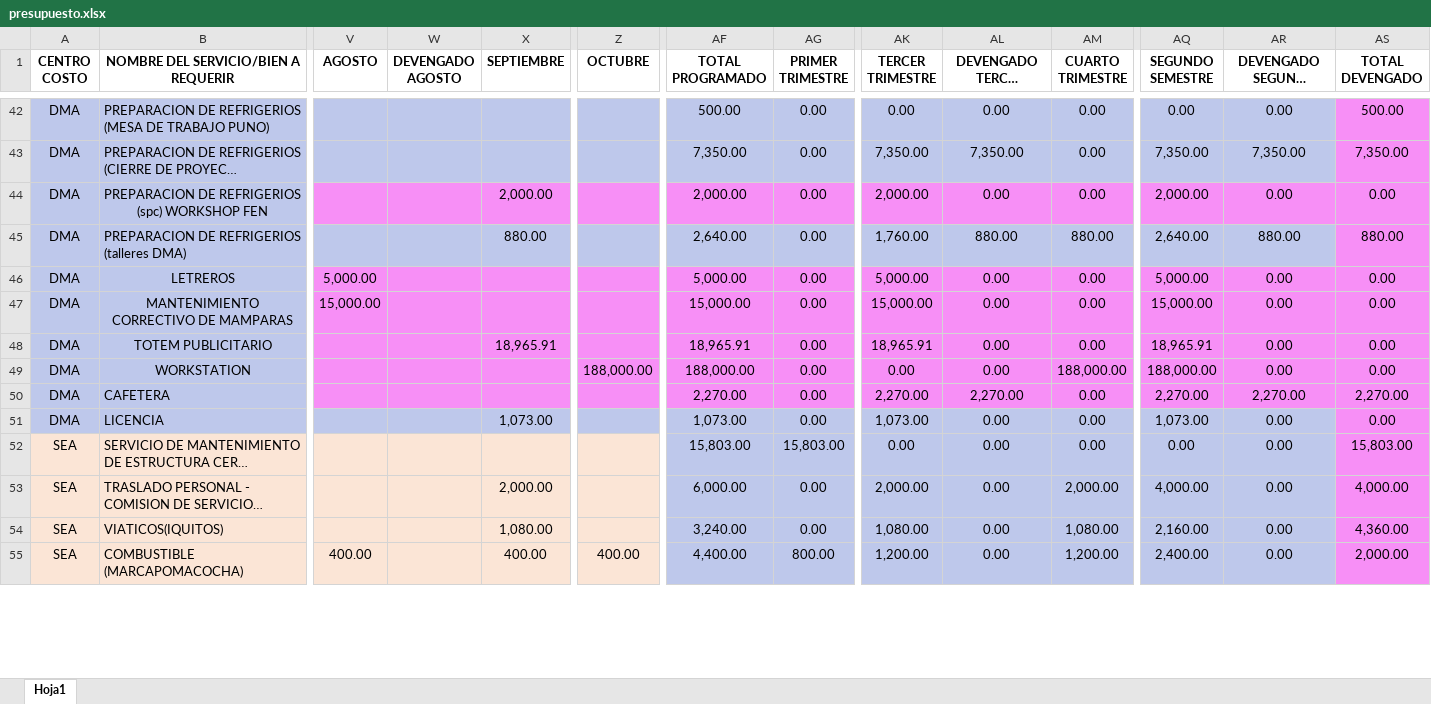
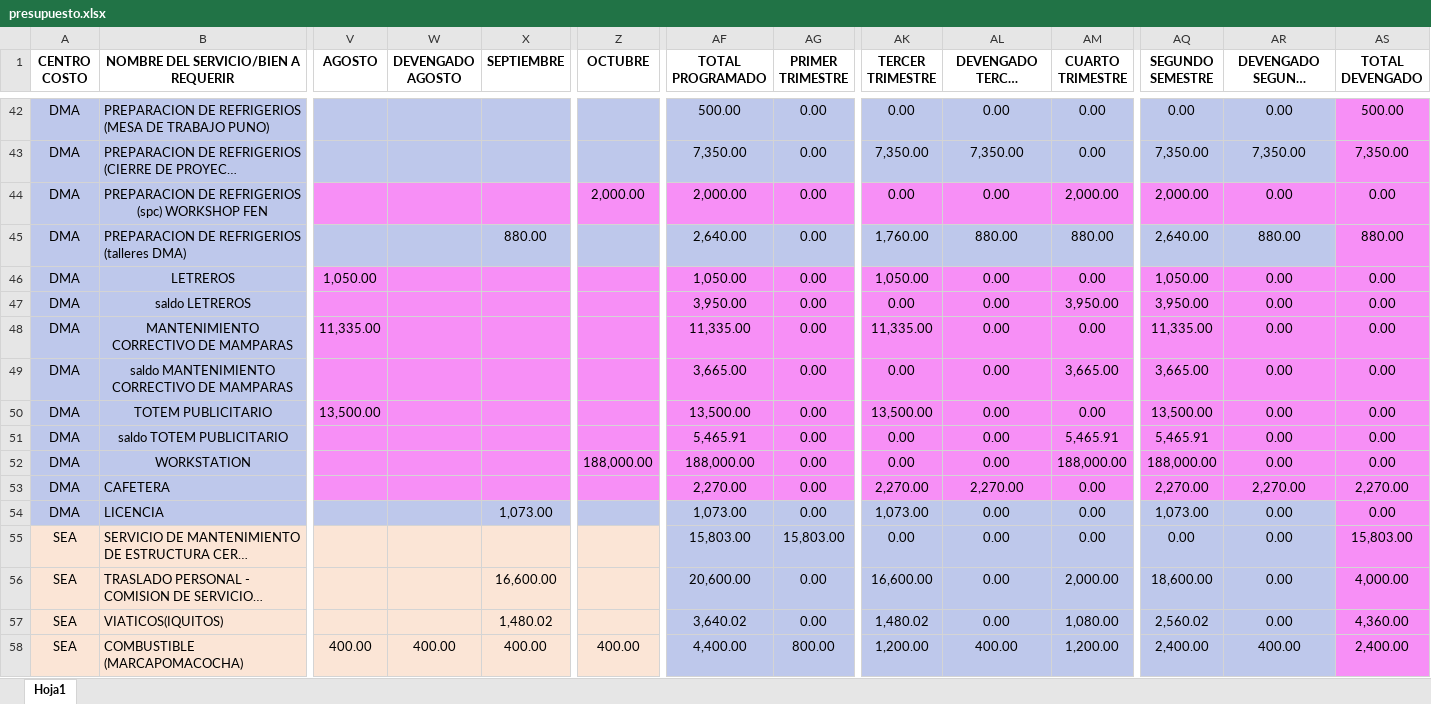
Before and after one commit to CalebNO/DMA-Dashboard, an Excel workbook: data/presupuesto.xlsx, sheet Hoja1, drawn as a sheet; only a part is shown, gaps mark what is left out; long unchanged cells end in …; values as stored, in another font and other column widths than the file's, no borders; table styles not drawn; addresses are those after the commit; rows hold the shown columns only; the diff covers the shown part only; the diff names each change by its address in the sheet, - before the commit and + after, or states it on an @@ line.

```diff
--- a/data/presupuesto.xlsx (sheet Hoja1)
+++ b/data/presupuesto.xlsx (sheet Hoja1)
-X44 (SEPTIEMBRE): 2,000.00
+X44 (SEPTIEMBRE): (empty)
-Z44 (OCTUBRE): (empty)
+Z44 (OCTUBRE): 2,000.00
-AK44 (TERCER TRIMESTRE): 2,000.00
+AK44 (TERCER TRIMESTRE): 0.00
-AM44 (CUARTO TRIMESTRE): 0.00
+AM44 (CUARTO TRIMESTRE): 2,000.00
-V46 (AGOSTO): 5,000.00
+V46 (AGOSTO): 1,050.00
-AF46 (TOTAL PROGRAMADO): 5,000.00
+AF46 (TOTAL PROGRAMADO): 1,050.00
-AK46 (TERCER TRIMESTRE): 5,000.00
+AK46 (TERCER TRIMESTRE): 1,050.00
-AQ46 (SEGUNDO SEMESTRE): 5,000.00
+AQ46 (SEGUNDO SEMESTRE): 1,050.00
+row 47: DMA | saldo LETREROS |  |  |  |  | 3,950.00 | 0.00 | 0.00 | 0.00 | 3,950.00 | 3,950.00 | 0.00 | 0.00
-V48 (AGOSTO): 15,000.00
+V48 (AGOSTO): 11,335.00
-AF48 (TOTAL PROGRAMADO): 15,000.00
+AF48 (TOTAL PROGRAMADO): 11,335.00
-AK48 (TERCER TRIMESTRE): 15,000.00
+AK48 (TERCER TRIMESTRE): 11,335.00
-AQ48 (SEGUNDO SEMESTRE): 15,000.00
+AQ48 (SEGUNDO SEMESTRE): 11,335.00
+row 49: DMA | saldo MANTENIMIENTO CORRECTIVO DE MAMPARAS |  |  |  |  | 3,665.00 | 0.00 | 0.00 | 0.00 | 3,665.00 | 3,665.00 | 0.00 | 0.00
-V50 (AGOSTO): (empty)
+V50 (AGOSTO): 13,500.00
-X50 (SEPTIEMBRE): 18,965.91
+X50 (SEPTIEMBRE): (empty)
-AF50 (TOTAL PROGRAMADO): 18,965.91
+AF50 (TOTAL PROGRAMADO): 13,500.00
-AK50 (TERCER TRIMESTRE): 18,965.91
+AK50 (TERCER TRIMESTRE): 13,500.00
-AQ50 (SEGUNDO SEMESTRE): 18,965.91
+AQ50 (SEGUNDO SEMESTRE): 13,500.00
+row 51: DMA | saldo TOTEM PUBLICITARIO |  |  |  |  | 5,465.91 | 0.00 | 0.00 | 0.00 | 5,465.91 | 5,465.91 | 0.00 | 0.00
-X56 (SEPTIEMBRE): 2,000.00
+X56 (SEPTIEMBRE): 16,600.00
-AF56 (TOTAL PROGRAMADO): 6,000.00
+AF56 (TOTAL PROGRAMADO): 20,600.00
-AK56 (TERCER TRIMESTRE): 2,000.00
+AK56 (TERCER TRIMESTRE): 16,600.00
-AQ56 (SEGUNDO SEMESTRE): 4,000.00
+AQ56 (SEGUNDO SEMESTRE): 18,600.00
-X57 (SEPTIEMBRE): 1,080.00
+X57 (SEPTIEMBRE): 1,480.02
-AF57 (TOTAL PROGRAMADO): 3,240.00
+AF57 (TOTAL PROGRAMADO): 3,640.02
-AK57 (TERCER TRIMESTRE): 1,080.00
+AK57 (TERCER TRIMESTRE): 1,480.02
-AQ57 (SEGUNDO SEMESTRE): 2,160.00
+AQ57 (SEGUNDO SEMESTRE): 2,560.02
-W58 (DEVENGADO AGOSTO): (empty)
+W58 (DEVENGADO AGOSTO): 400.00
-AL58 (DEVENGADO TERCER TRIMESTRE): 0.00
+AL58 (DEVENGADO TERCER TRIMESTRE): 400.00
-AR58 (DEVENGADO SEGUNDO SEMESTRE): 0.00
+AR58 (DEVENGADO SEGUNDO SEMESTRE): 400.00
-AS58 (TOTAL DEVENGADO): 2,000.00
+AS58 (TOTAL DEVENGADO): 2,400.00
```
Also changed, not shown: 4 added rows, 109 edited cells and cell formats elsewhere in this sheet.
